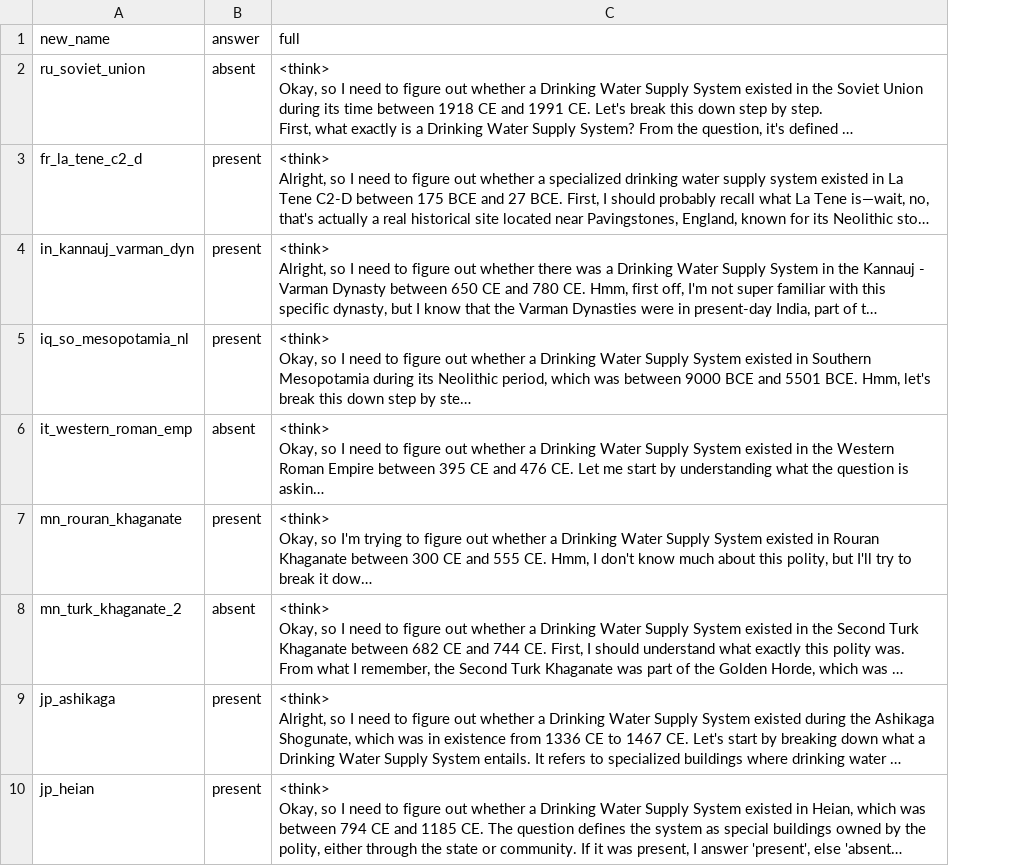
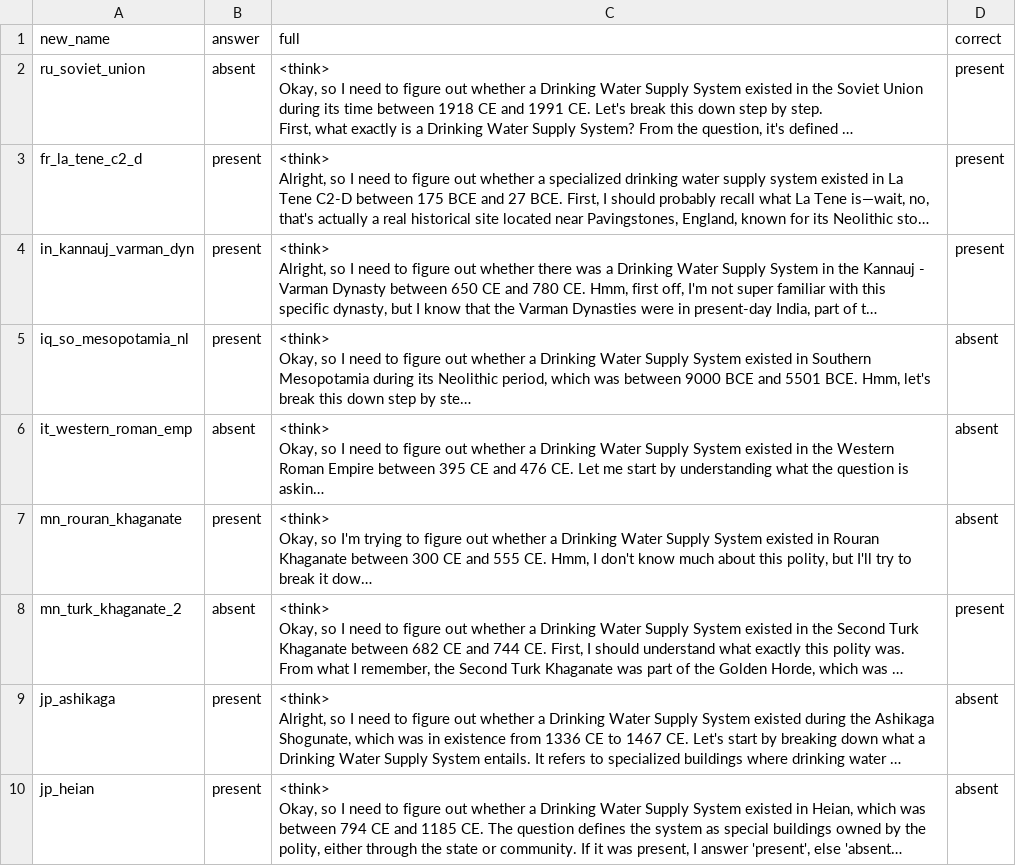
Before and after one commit to Zsajk/seshat_api, a CSV file: examples/polities_with_drinking_water_supplies_responses.csv, drawn as a sheet; only a part is shown; long unchanged cells end in …; the diff names each change by its address in the sheet, - before the commit and + after, or states it on an @@ line.

```diff
--- a/examples/polities_with_drinking_water_supplies_responses.csv
+++ b/examples/polities_with_drinking_water_supplies_responses.csv
+column D (correct), rows 2-10: present | present | present | absent | absent | absent | present | absent | absent
```
Also changed, not shown: examples/polities_with_irons_responses.csv, examples/polities_with_roads_responses.csv, 2 other files.
